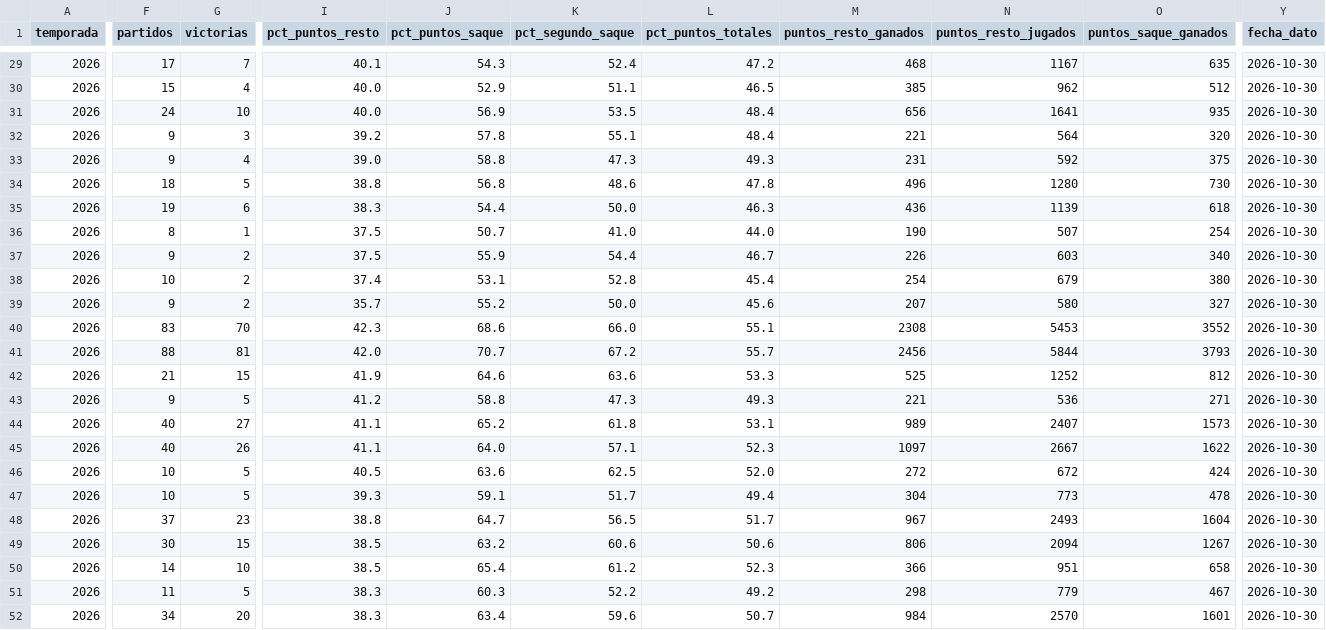
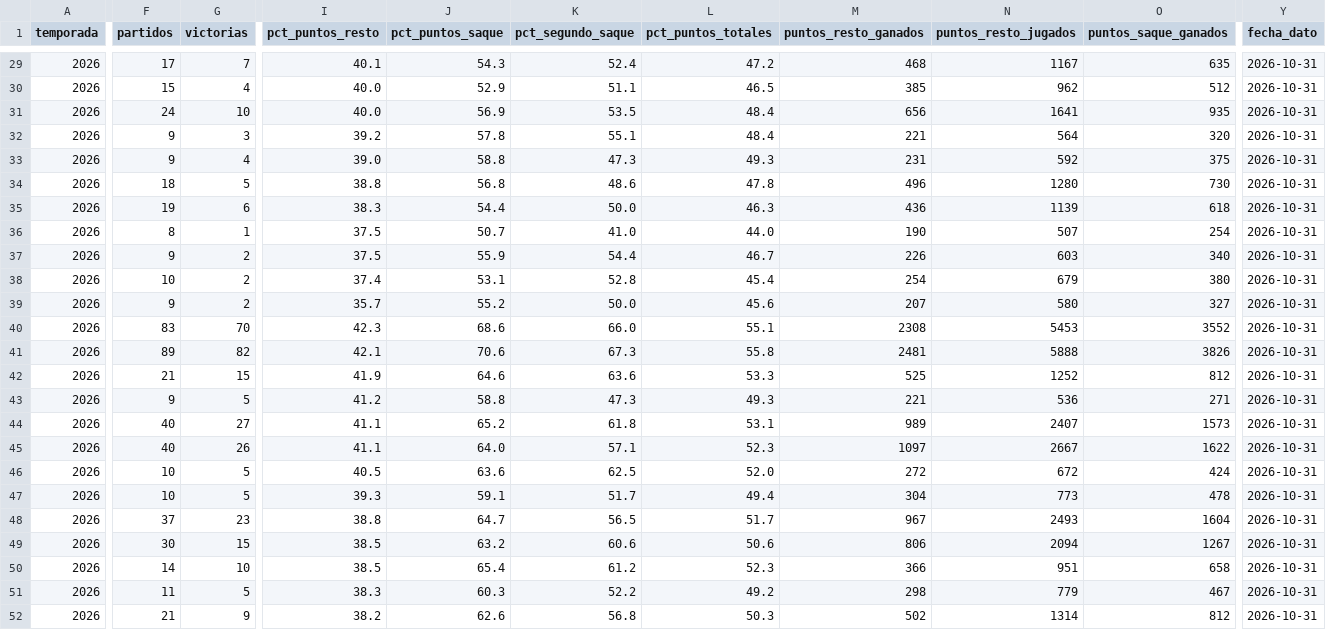
Before and after one commit to pabmetrics/padel_db, a CSV file: site/public/datos/stats_parejas.csv, drawn as a sheet; only a part is shown, gaps mark what is left out; the diff covers the shown part only; the diff names each change by its address in the sheet, - before the commit and + after, or states it on an @@ line.

```diff
--- a/site/public/datos/stats_parejas.csv
+++ b/site/public/datos/stats_parejas.csv
-Y29:Y52 (fecha_dato): 2026-10-30
+Y29:Y52 (fecha_dato): 2026-10-31
-F41 (partidos): 88
+F41 (partidos): 89
-G41 (victorias): 81
+G41 (victorias): 82
-I41 (pct_puntos_resto): 42.0
+I41 (pct_puntos_resto): 42.1
-J41 (pct_puntos_saque): 70.7
+J41 (pct_puntos_saque): 70.6
-K41 (pct_segundo_saque): 67.2
+K41 (pct_segundo_saque): 67.3
-L41 (pct_puntos_totales): 55.7
+L41 (pct_puntos_totales): 55.8
-M41 (puntos_resto_ganados): 2456
+M41 (puntos_resto_ganados): 2481
-N41 (puntos_resto_jugados): 5844
+N41 (puntos_resto_jugados): 5888
-O41 (puntos_saque_ganados): 3793
+O41 (puntos_saque_ganados): 3826
-F52 (partidos): 34
+F52 (partidos): 21
-G52 (victorias): 20
+G52 (victorias): 9
-I52 (pct_puntos_resto): 38.3
+I52 (pct_puntos_resto): 38.2
-J52 (pct_puntos_saque): 63.4
+J52 (pct_puntos_saque): 62.6
-K52 (pct_segundo_saque): 59.6
+K52 (pct_segundo_saque): 56.8
-L52 (pct_puntos_totales): 50.7
+L52 (pct_puntos_totales): 50.3
-M52 (puntos_resto_ganados): 984
+M52 (puntos_resto_ganados): 502
-N52 (puntos_resto_jugados): 2570
+N52 (puntos_resto_jugados): 1314
-O52 (puntos_saque_ganados): 1601
+O52 (puntos_saque_ganados): 812
```
Also changed, not shown: 116 edited cells elsewhere in this file, 4 other files.
